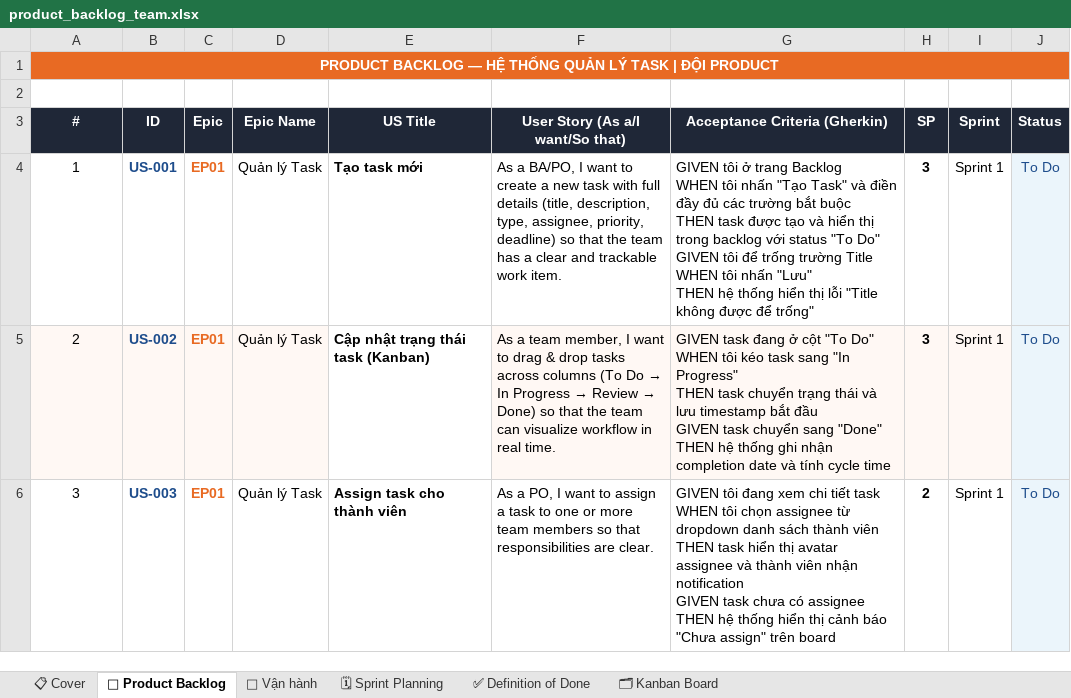
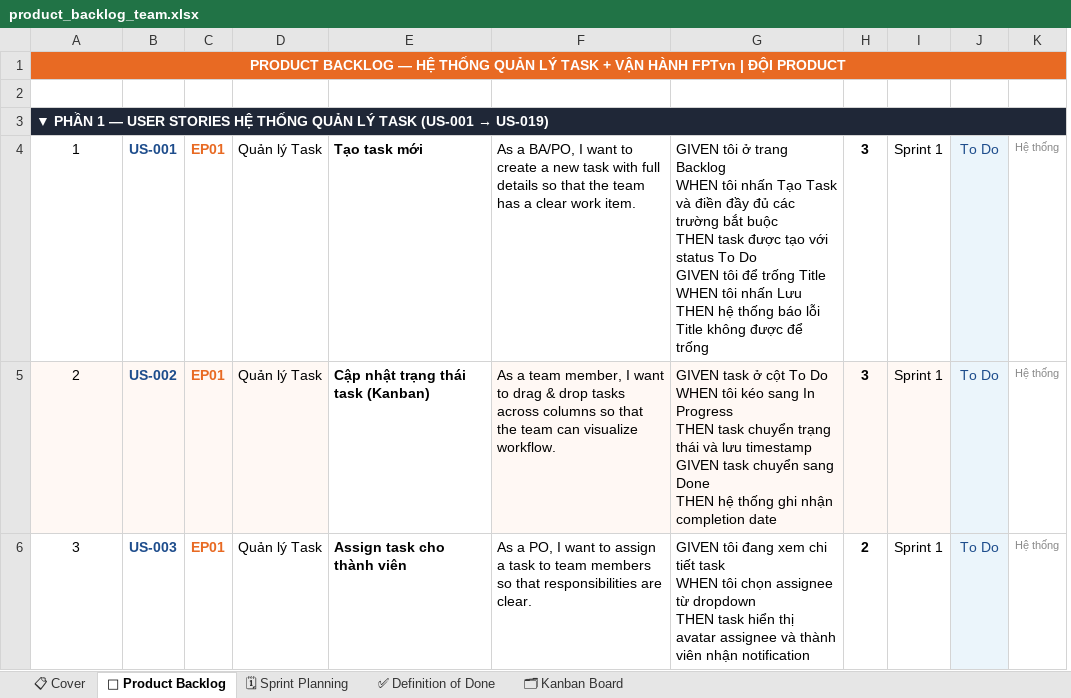
Before and after one commit to hathuy2706-BA/FPT, an Excel workbook: backlogpo/product_backlog_team.xlsx, sheet 📌 Product Backlog, drawn as a sheet; only a part is shown; values as stored, in another font and other column widths than the file's, no borders; removed rows and columns are numbered as before the commit, all else as after; ↵ is a line break in a cell; the diff covers the shown part only; the diff names each change by its address in the sheet, - before the commit and + after, or states it on an @@ line.

```diff
--- a/backlogpo/product_backlog_team.xlsx (sheet 📌 Product Backlog)
+++ b/backlogpo/product_backlog_team.xlsx (sheet 📌 Product Backlog)
-sheet tab: 🔄 Vận hành
-column F, rows 3-6: User Story (As a/I want/So that) | As a BA/PO, I want to create a new task with full details (title, description, type, assignee, priority, deadline) so that the team has a clear and trackable work item. | As a team member, I want to drag & drop tasks across columns (To Do → In Progress → Review → Done) so that the team can visualize workflow in real time. | As a PO, I want to assign a task to one or more team members so that responsibilities are clear.
-column G, rows 3-6: Acceptance Criteria (Gherkin) | GIVEN tôi ở trang Backlog ↵ WHEN tôi nhấn "Tạo Task" và điền đầy đủ các trường bắt buộc ↵ THEN task được tạo và hiển thị trong backlog với status "To Do" ↵ GIVEN tôi để trống trường Title ↵ WHEN tôi nhấn "Lưu" ↵ THEN hệ thống hiển thị lỗi "Title không được để trống" | GIVEN task đang ở cột "To Do" ↵ WHEN tôi kéo task sang "In Progress" ↵ THEN task chuyển trạng thái và lưu timestamp bắt đầu ↵ GIVEN task chuyển sang "Done" ↵ THEN hệ thống ghi nhận completion date và tính cycle time | GIVEN tôi đang xem chi tiết task ↵ WHEN tôi chọn assignee từ dropdown danh sách thành viên ↵ THEN task hiển thị avatar assignee và thành viên nhận notification ↵ GIVEN task chưa có assignee ↵ THEN hệ thống hiển thị cảnh báo "Chưa assign" trên board
+column F, rows 4-6: As a BA/PO, I want to create a new task with full details so that the team has a clear work item. | As a team member, I want to drag & drop tasks across columns so that the team can visualize workflow. | As a PO, I want to assign a task to team members so that responsibilities are clear.
+column G, rows 4-6: GIVEN tôi ở trang Backlog ↵ WHEN tôi nhấn Tạo Task và điền đầy đủ các trường bắt buộc ↵ THEN task được tạo với status To Do ↵ GIVEN tôi để trống Title ↵ WHEN tôi nhấn Lưu ↵ THEN hệ thống báo lỗi Title không được để trống | GIVEN task ở cột To Do ↵ WHEN tôi kéo sang In Progress ↵ THEN task chuyển trạng thái và lưu timestamp ↵ GIVEN task chuyển sang Done ↵ THEN hệ thống ghi nhận completion date | GIVEN tôi đang xem chi tiết task ↵ WHEN tôi chọn assignee từ dropdown ↵ THEN task hiển thị avatar assignee và thành viên nhận notification
+column K, rows 4-6: all Hệ thống
@@ column A renumbered between rows 1 and 22 @@
-A3 alignment: center
+A3 alignment: left
+A3:K3 merged
-B3: ID
+B3: (empty)
-C3: Epic
+C3: (empty)
-D3: Epic Name
+D3: (empty)
-E3: US Title
+E3: (empty)
-H3: SP
+H3: (empty)
-I3: Sprint
+I3: (empty)
-J3: Status
+J3: (empty)
```
Also changed, not shown: 32 added rows, 1 removed row, 2 edited cells, cell formats and merged cells elsewhere in this sheet, sheet 📋 Cover, sheet ✅ Definition of Done, sheet 🗓 Sprint Planning, formulas that keep their value, 1 other file.
